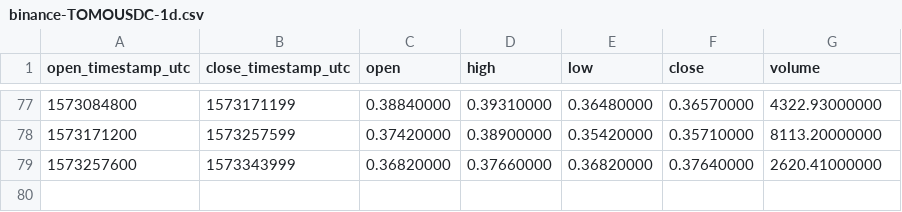
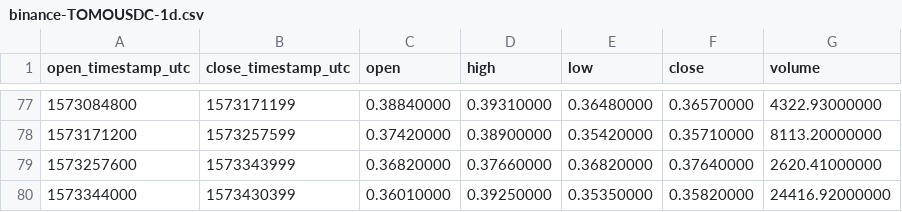
Before and after one commit to cryptobigbro/binance-TOMOUSDC, a CSV file: binance-TOMOUSDC-1d.csv, drawn as a sheet; only a part is shown, gaps mark what is left out; the diff names each change by its address in the sheet, - before the commit and + after, or states it on an @@ line.

```diff
--- a/binance-TOMOUSDC-1d.csv
+++ b/binance-TOMOUSDC-1d.csv
+row 80: 1573344000 | 1573430399 | 0.36010000 | 0.39250000 | 0.35350000 | 0.35820000 | 24416.92000000
```
Also changed, not shown: binance-TOMOUSDC-1h.csv.
